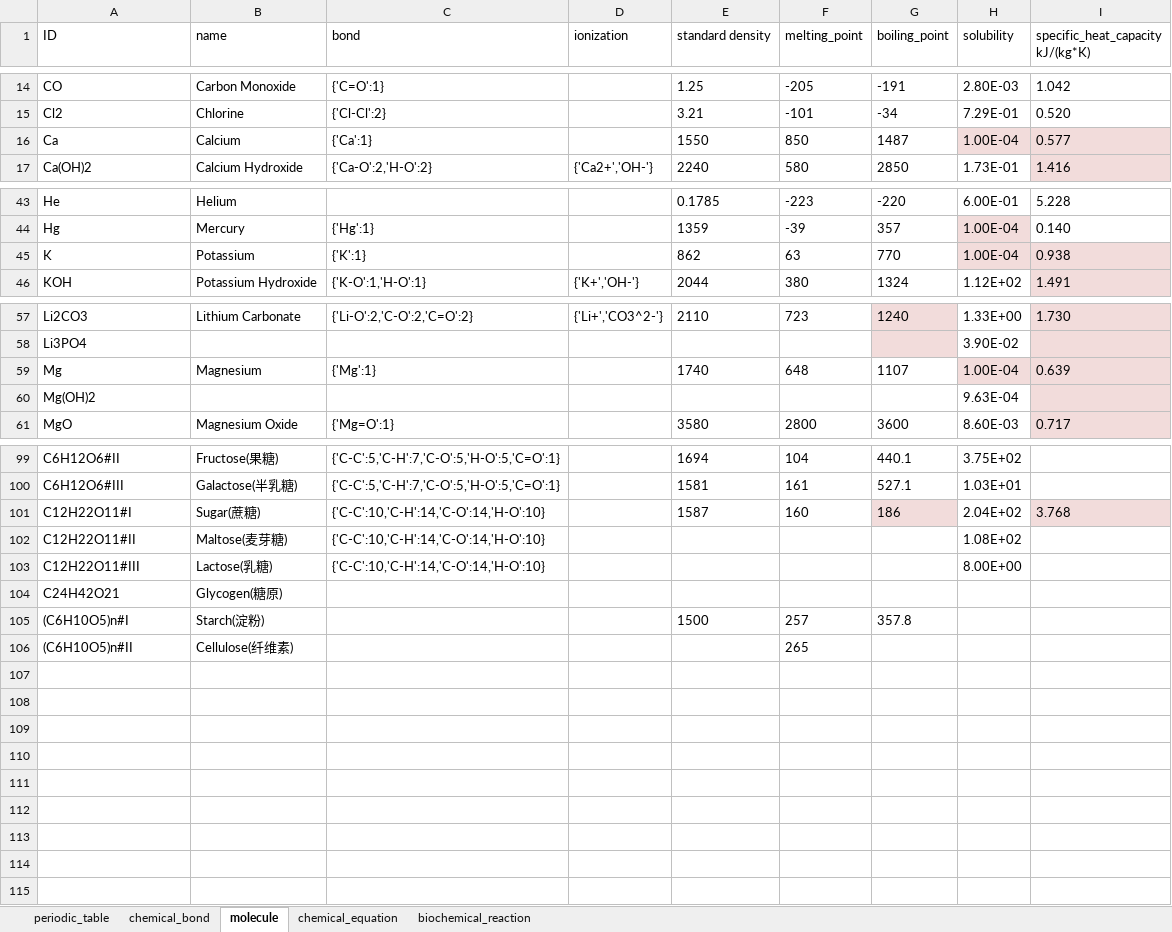
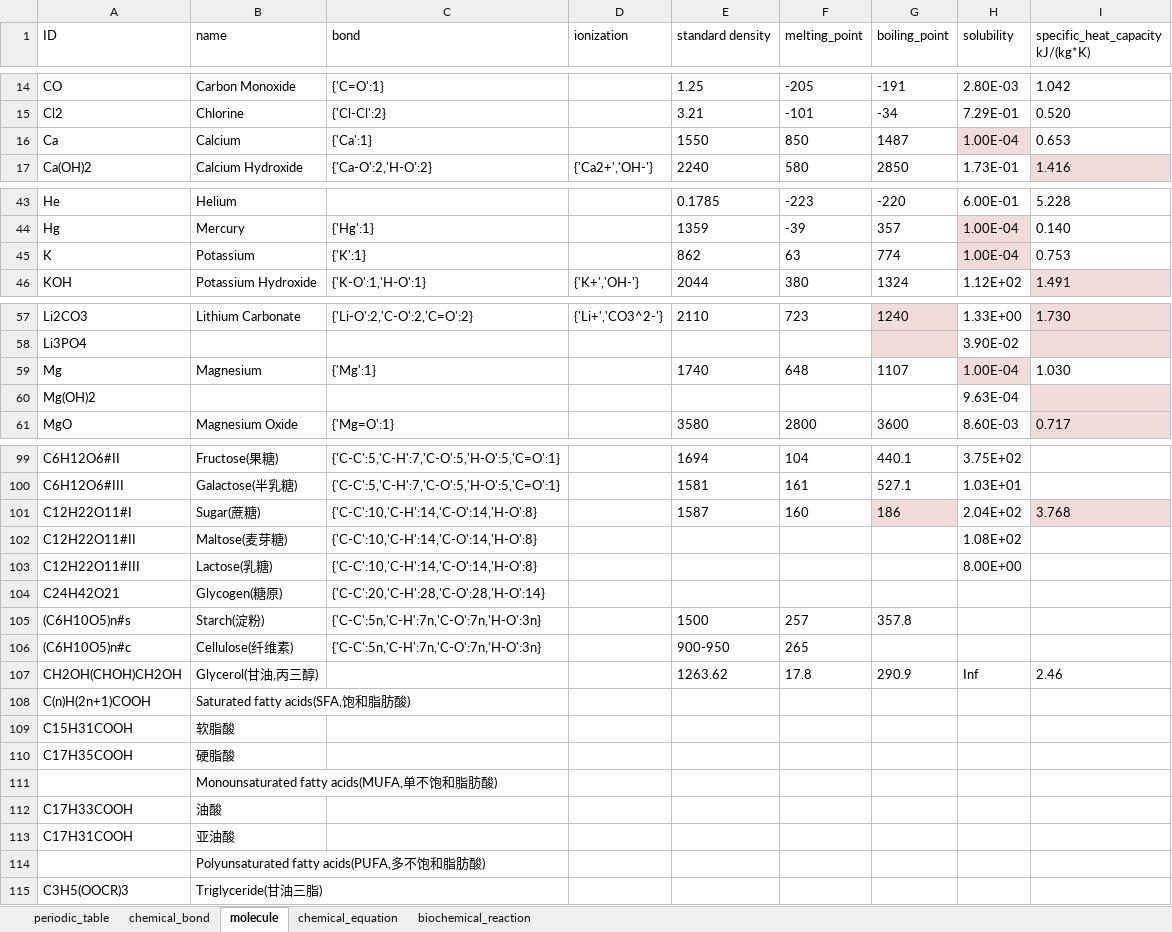
Before and after one commit to WilenWu/Marvel, an Excel workbook: Init.xlsx, sheet molecule, drawn as a sheet; only a part is shown, gaps mark what is left out; values as stored, in another font and other column widths than the file's, no borders; the diff covers the shown part only; the diff names each change by its address in the sheet, - before the commit and + after, or states it on an @@ line.

```diff
--- a/Init.xlsx (sheet molecule)
+++ b/Init.xlsx (sheet molecule)
-I16 (specific_heat_capacity kJ/(kg*K)): 0.577
+I16 (specific_heat_capacity kJ/(kg*K)): 0.653
-I16 fill: #F2DCDB
+I16 fill: none
-G45 (boiling_point): 770
+G45 (boiling_point): 774
-I45 (specific_heat_capacity kJ/(kg*K)): 0.938
+I45 (specific_heat_capacity kJ/(kg*K)): 0.753
-I45 fill: #F2DCDB
+I45 fill: none
-I59 (specific_heat_capacity kJ/(kg*K)): 0.639
+I59 (specific_heat_capacity kJ/(kg*K)): 1.030
-I59 fill: #F2DCDB
+I59 fill: none
-C101:C103 (bond): {'C-C':10,'C-H':14,'C-O':14,'H-O':10}
+C101:C103 (bond): {'C-C':10,'C-H':14,'C-O':14,'H-O':8}
-C104 (bond): (empty)
+C104 (bond): {'C-C':20,'C-H':28,'C-O':28,'H-O':14}
-A105 (ID): (C6H10O5)n#I
+A105 (ID): (C6H10O5)n#s
-C105:C106 (bond): (empty)
+C105:C106 (bond): {'C-C':5n,'C-H':7n,'C-O':7n,'H-O':3n}
-A106 (ID): (C6H10O5)n#II
+A106 (ID): (C6H10O5)n#c
-E106 (standard density): (empty)
+E106 (standard density): 900-950
+row 107: CH2OH(CHOH)CH2OH | Glycerol(甘油,丙三醇) |  |  | 1263.62 | 17.8 | 290.9 | Inf | 2.46
+row 108: C(n)H(2n+1)COOH | Saturated fatty acids(SFA,饱和脂肪酸)
+row 109: C15H31COOH | 软脂酸
+row 110: C17H35COOH | 硬脂酸
+row 111:  | Monounsaturated fatty acids(MUFA,单不饱和脂肪酸)
+row 112: C17H33COOH | 油酸
+row 113: C17H31COOH | 亚油酸
+row 114:  | Polyunsaturated fatty acids(PUFA,多不饱和脂肪酸)
+row 115: C3H5(OOCR)3 | Triglyceride(甘油三脂)
```
Also changed, not shown: 2 edited cells and cell formats elsewhere in this sheet, sheet biochemical_reaction, 3 other files.
